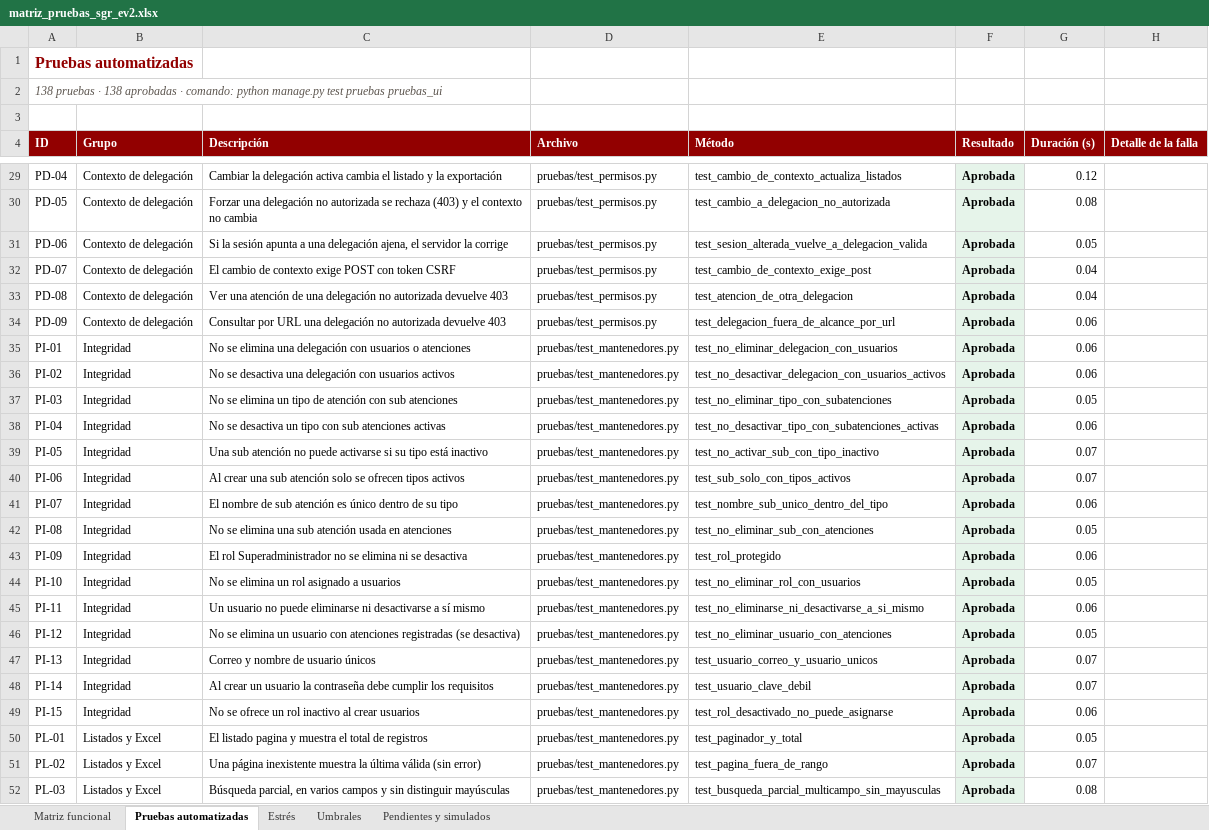
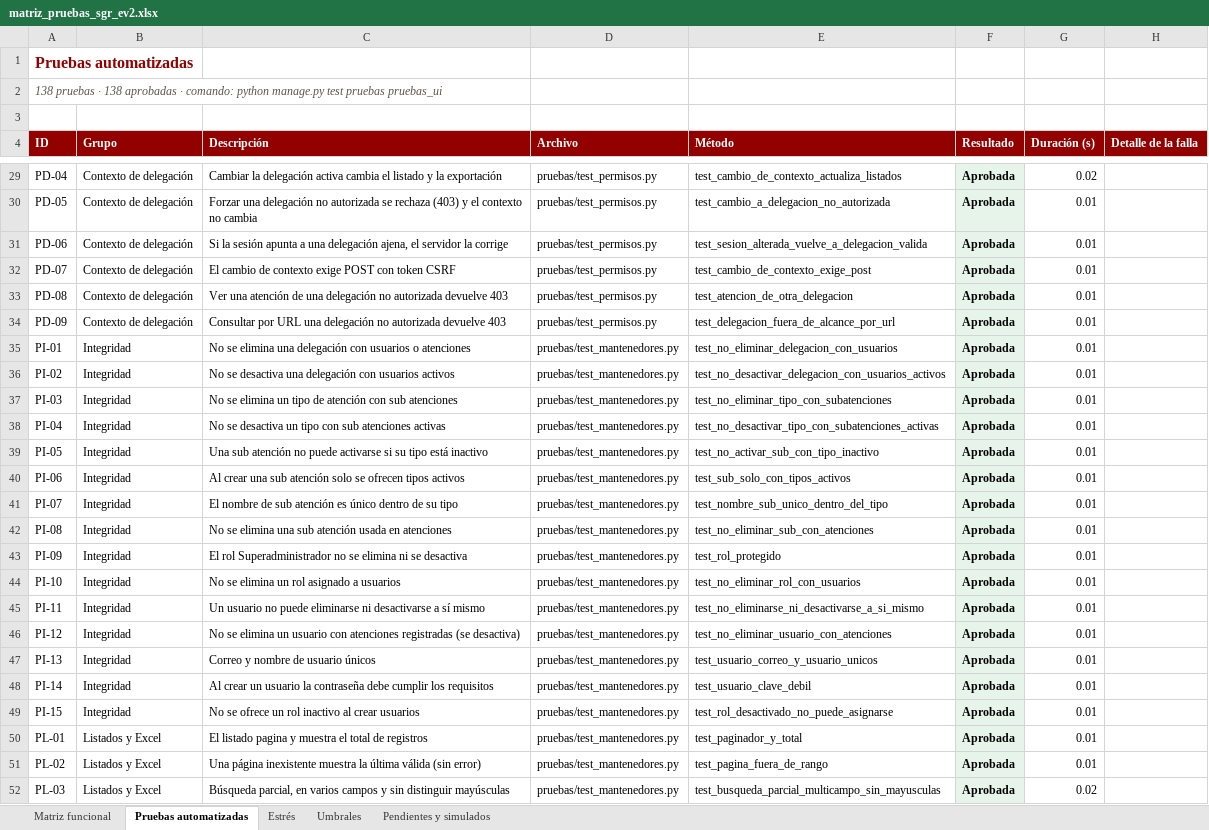
Before and after one commit to matias725/proyecto-integrado-, an Excel workbook: docs/pruebas/matriz_pruebas_sgr_ev2.xlsx, sheet Pruebas automatizadas, drawn as a sheet; only a part is shown, gaps mark what is left out; values as stored, in another font and other column widths than the file's, no borders; the diff covers the shown part only; the diff names each change by its address in the sheet, - before the commit and + after, or states it on an @@ line.

```diff
--- a/docs/pruebas/matriz_pruebas_sgr_ev2.xlsx (sheet Pruebas automatizadas)
+++ b/docs/pruebas/matriz_pruebas_sgr_ev2.xlsx (sheet Pruebas automatizadas)
-G29 (Duración (s)): 0.12
+G29 (Duración (s)): 0.02
-G30 (Duración (s)): 0.08
+G30 (Duración (s)): 0.01
-G31 (Duración (s)): 0.05
+G31 (Duración (s)): 0.01
-G32:G33 (Duración (s)): 0.04
+G32:G33 (Duración (s)): 0.01
-G34:G36 (Duración (s)): 0.06
+G34:G36 (Duración (s)): 0.01
-G37 (Duración (s)): 0.05
+G37 (Duración (s)): 0.01
-G38 (Duración (s)): 0.06
+G38 (Duración (s)): 0.01
-G39:G40 (Duración (s)): 0.07
+G39:G40 (Duración (s)): 0.01
-G41 (Duración (s)): 0.06
+G41 (Duración (s)): 0.01
-G42 (Duración (s)): 0.05
+G42 (Duración (s)): 0.01
-G43 (Duración (s)): 0.06
+G43 (Duración (s)): 0.01
-G44 (Duración (s)): 0.05
+G44 (Duración (s)): 0.01
-G45 (Duración (s)): 0.06
+G45 (Duración (s)): 0.01
-G46 (Duración (s)): 0.05
+G46 (Duración (s)): 0.01
-G47:G48 (Duración (s)): 0.07
+G47:G48 (Duración (s)): 0.01
-G49 (Duración (s)): 0.06
+G49 (Duración (s)): 0.01
-G50 (Duración (s)): 0.05
+G50 (Duración (s)): 0.01
-G51 (Duración (s)): 0.07
+G51 (Duración (s)): 0.01
-G52 (Duración (s)): 0.08
+G52 (Duración (s)): 0.02
```
Also changed, not shown: 111 edited cells elsewhere in this sheet, sheet Estrés, sheet Matriz funcional, sheet Umbrales, 37 other files.
